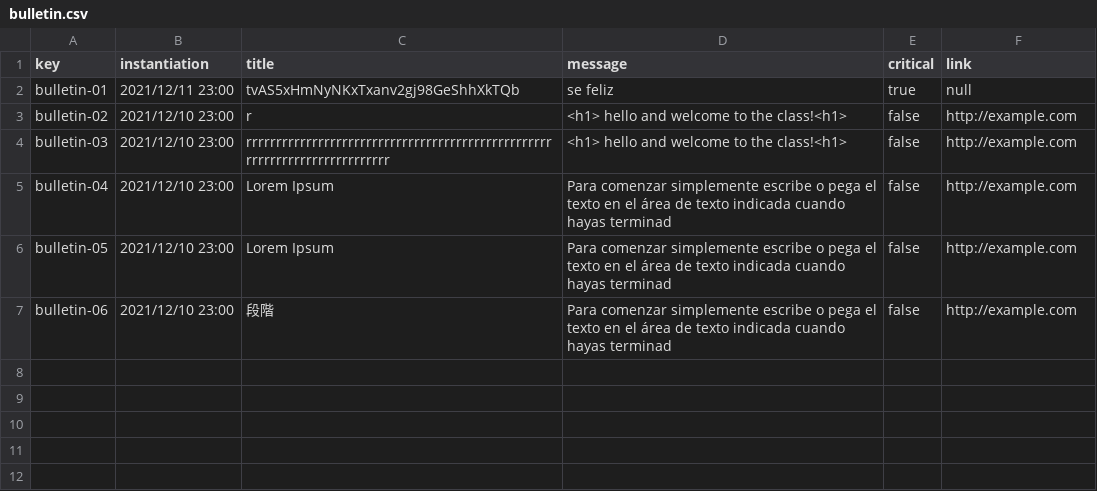
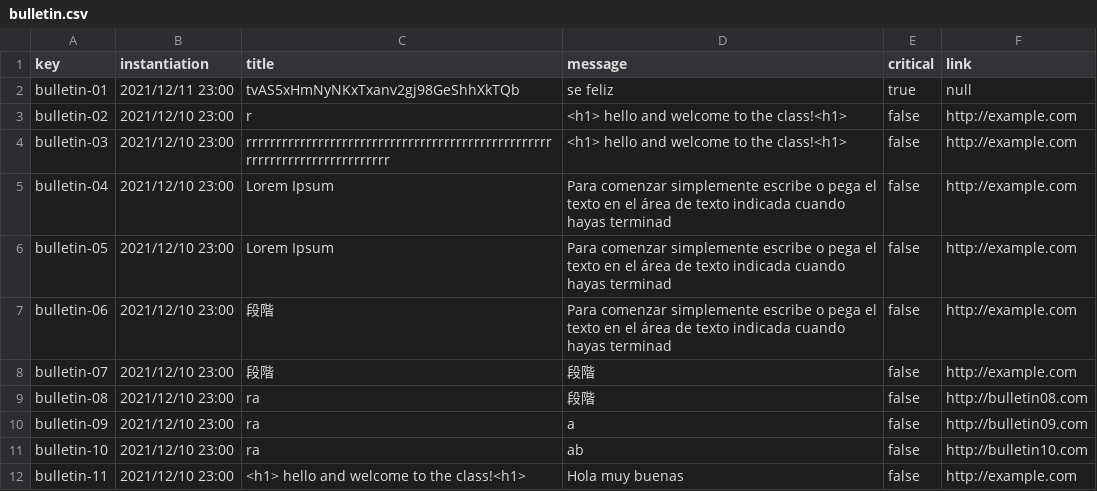
Before and after one commit to marolmmar1/C2.X02, a CSV file: src/main/webapp/WEB-INF/resources/sample-data/bulletin.csv, drawn as a sheet; the diff names each change by its address in the sheet, - before the commit and + after, or states it on an @@ line.

```diff
--- a/src/main/webapp/WEB-INF/resources/sample-data/bulletin.csv
+++ b/src/main/webapp/WEB-INF/resources/sample-data/bulletin.csv
+row 8: bulletin-07 | 2021/12/10 23:00 | 段階 | 段階 | false | http://example.com
+row 9: bulletin-08 | 2021/12/10 23:00 | ra | 段階 | false | http://bulletin08.com
+row 10: bulletin-09 | 2021/12/10 23:00 | ra | a | false | http://bulletin09.com
+row 11: bulletin-10 | 2021/12/10 23:00 | ra | ab | false | http://bulletin10.com
+row 12: bulletin-11 | 2021/12/10 23:00 | <h1> hello and welcome to the class!<h1> | Hola muy buenas | false | http://example.com
```
Also changed, not shown: src/main/webapp/WEB-INF/resources/sample-data/enrolment.csv, src/main/webapp/WEB-INF/resources/sample-data/lecture.csv, 15 other files.
